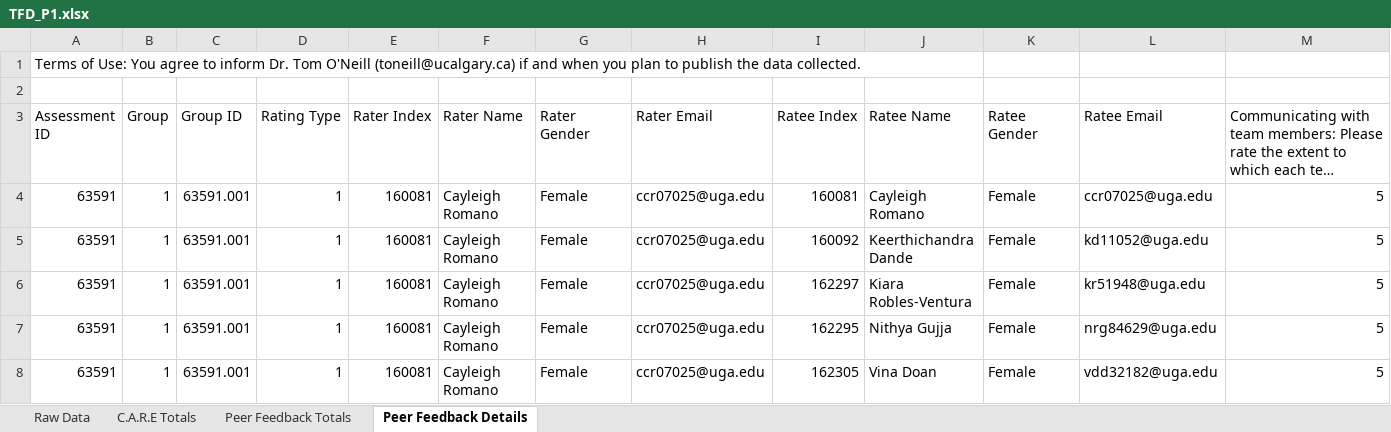
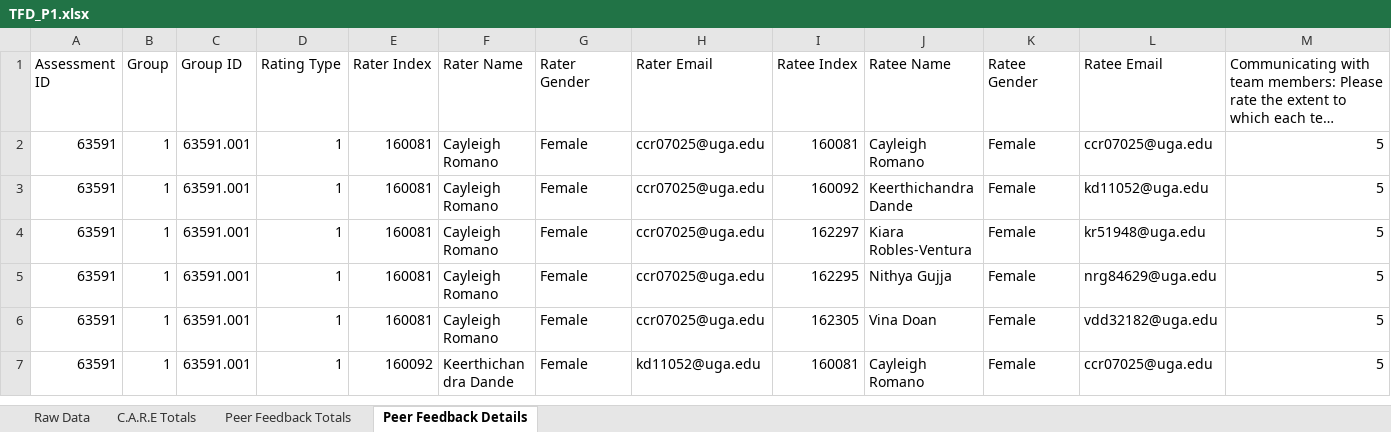
Before and after one commit to noutland-stats/3990_UGA, an Excel workbook: Team_data_21/TFD_P1.xlsx, sheet Peer Feedback Details, drawn as a sheet; only a part is shown; the shorter side is filled out with more unchanged rows; long unchanged cells end in …; values as stored, in another font and other column widths than the file's, no borders; rows hold the shown columns only; the diff names each change by its address in the sheet, - before the commit and + after, or states it on an @@ line.

Commit message:
tea_data_updates

```diff
--- a/Team_data_21/TFD_P1.xlsx (sheet Peer Feedback Details)
+++ b/Team_data_21/TFD_P1.xlsx (sheet Peer Feedback Details)
-row 1: Terms of Use: You agree to inform Dr. Tom O'Neill (toneill@ucalgary.ca) if and when you plan to publish the data collected.
-row 2: (empty)
```
Also changed, not shown: Team_data_21/TFD_P2.xlsx, Team_data_21/TFD_extra.xlsx, 1 other file.
